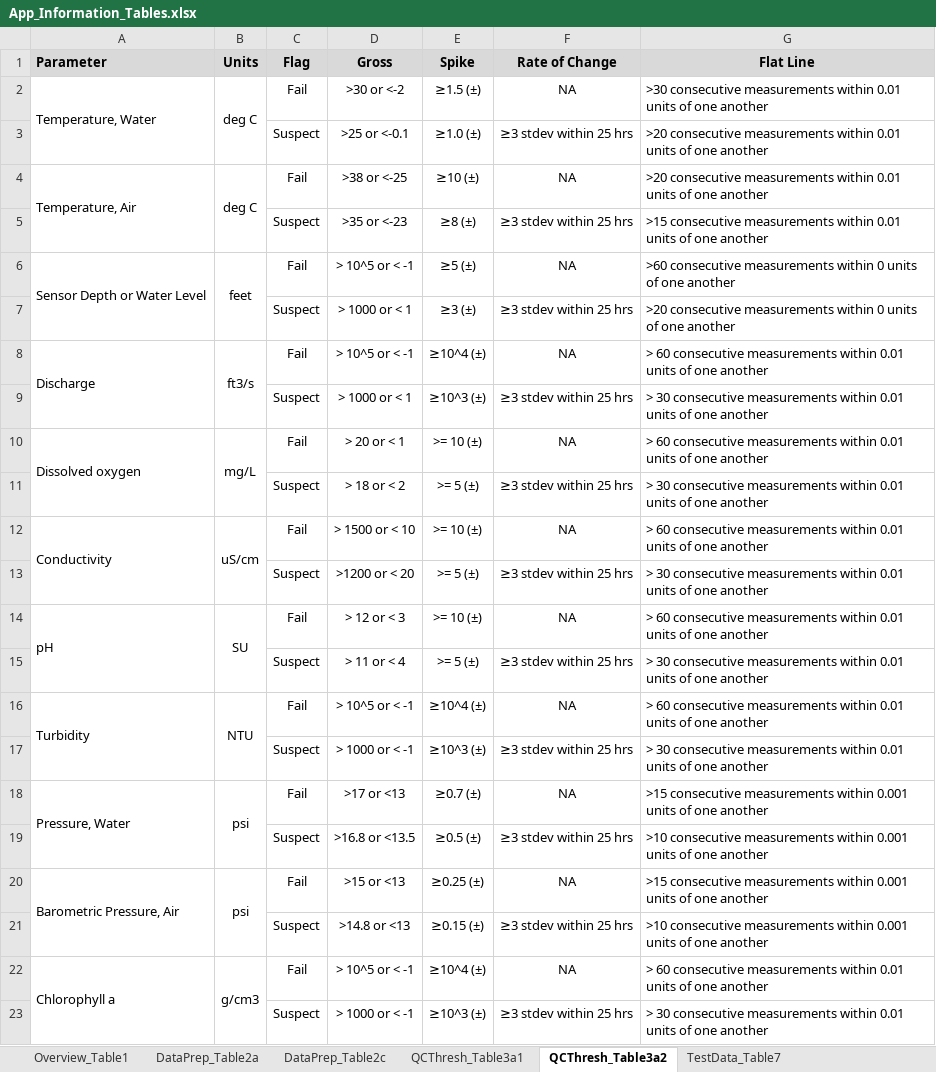
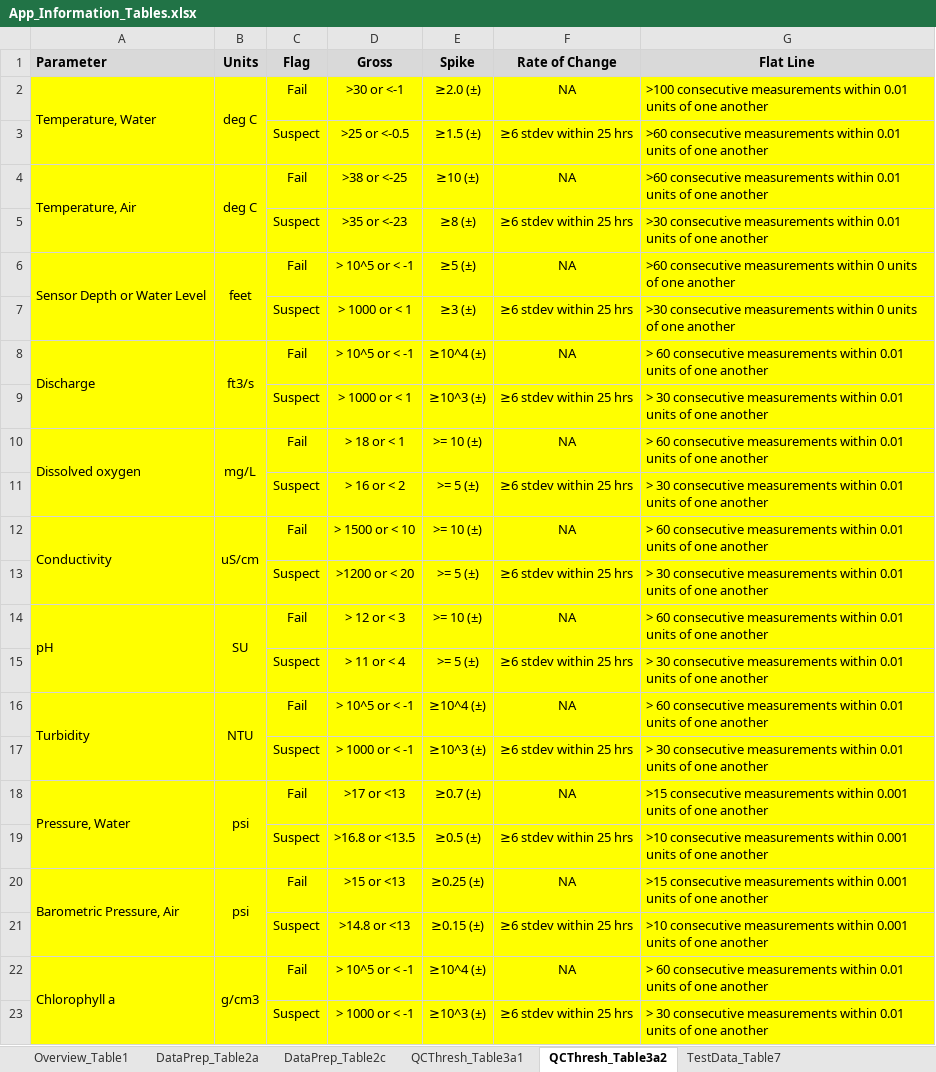
Before and after one commit to leppott/ContDataQC, an Excel workbook: inst/shiny-examples/ContDataQC/rmd/tables/App_Information_Tables.xlsx, sheet QCThresh_Table3a2, drawn as a sheet; values as stored, in another font and other column widths than the file's, no borders; the diff names each change by its address in the sheet, - before the commit and + after, or states it on an @@ line.

Commit message:
v2.0.7.9012
- refactor: Update config (lakes) in library and Shiny, Issue \#153
- refactor: Shiny app updates
  - Update some images
  - Update text

```diff
--- a/inst/shiny-examples/ContDataQC/rmd/tables/App_Information_Tables.xlsx (sheet QCThresh_Table3a2)
+++ b/inst/shiny-examples/ContDataQC/rmd/tables/App_Information_Tables.xlsx (sheet QCThresh_Table3a2)
-A2:G23 fill: none
+A2:G23 fill: #FFFF00
-D2 (Gross): >30 or <-2
+D2 (Gross): >30 or <-1
-E2 (Spike): ≥1.5 (±)
+E2 (Spike): ≥2.0 (±)
-G2 (Flat Line): >30 consecutive measurements…
+G2 (Flat Line): >100 consecutive measurements…
-D3 (Gross): >25 or <-0.1
+D3 (Gross): >25 or <-0.5
-E3 (Spike): ≥1.0 (±)
+E3 (Spike): ≥1.5 (±)
-F3 (Rate of Change): ≥3 stdev within 25 hrs
+F3 (Rate of Change): ≥6 stdev within 25 hrs
-G3:G4 (Flat Line): >20 consecutive measurements…
+G3:G4 (Flat Line): >60 consecutive measurements…
-F5 (Rate of Change): ≥3 stdev within 25 hrs
+F5 (Rate of Change): ≥6 stdev within 25 hrs
-G5 (Flat Line): >15 consecutive measurements…
+G5 (Flat Line): >30 consecutive measurements…
-F7 (Rate of Change): ≥3 stdev within 25 hrs
+F7 (Rate of Change): ≥6 stdev within 25 hrs
-G7 (Flat Line): >20 consecutive measurements…
+G7 (Flat Line): >30 consecutive measurements…
-F9 (Rate of Change): ≥3 stdev within 25 hrs
+F9 (Rate of Change): ≥6 stdev within 25 hrs
-D10 (Gross): > 20 or < 1
+D10 (Gross): > 18 or < 1
-D11 (Gross): > 18 or < 2
+D11 (Gross): > 16 or < 2
-F11 (Rate of Change): ≥3 stdev within 25 hrs
+F11 (Rate of Change): ≥6 stdev within 25 hrs
-F13 (Rate of Change): ≥3 stdev within 25 hrs
+F13 (Rate of Change): ≥6 stdev within 25 hrs
-F15 (Rate of Change): ≥3 stdev within 25 hrs
+F15 (Rate of Change): ≥6 stdev within 25 hrs
-F17 (Rate of Change): ≥3 stdev within 25 hrs
+F17 (Rate of Change): ≥6 stdev within 25 hrs
-F19 (Rate of Change): ≥3 stdev within 25 hrs
+F19 (Rate of Change): ≥6 stdev within 25 hrs
-F21 (Rate of Change): ≥3 stdev within 25 hrs
+F21 (Rate of Change): ≥6 stdev within 25 hrs
-F23 (Rate of Change): ≥3 stdev within 25 hrs
+F23 (Rate of Change): ≥6 stdev within 25 hrs
```
Also changed, not shown: 33 other files.
